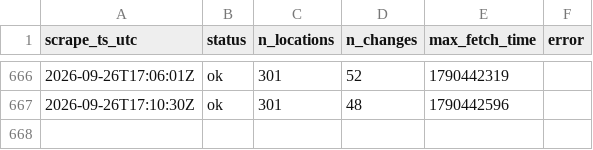
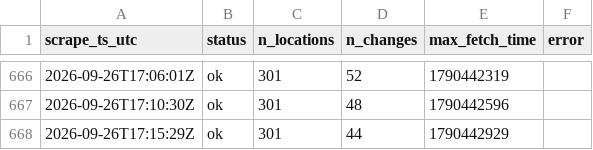
Before and after one commit to HugoTirion/scraper, a CSV file: scrapes/2026-09.csv, drawn as a sheet; only a part is shown, gaps mark what is left out; the diff names each change by its address in the sheet, - before the commit and + after, or states it on an @@ line.

```diff
--- a/scrapes/2026-09.csv
+++ b/scrapes/2026-09.csv
+row 668: 2026-09-26T17:15:29Z | ok | 301 | 44 | 1790442929
```
Also changed, not shown: 2 other files.
